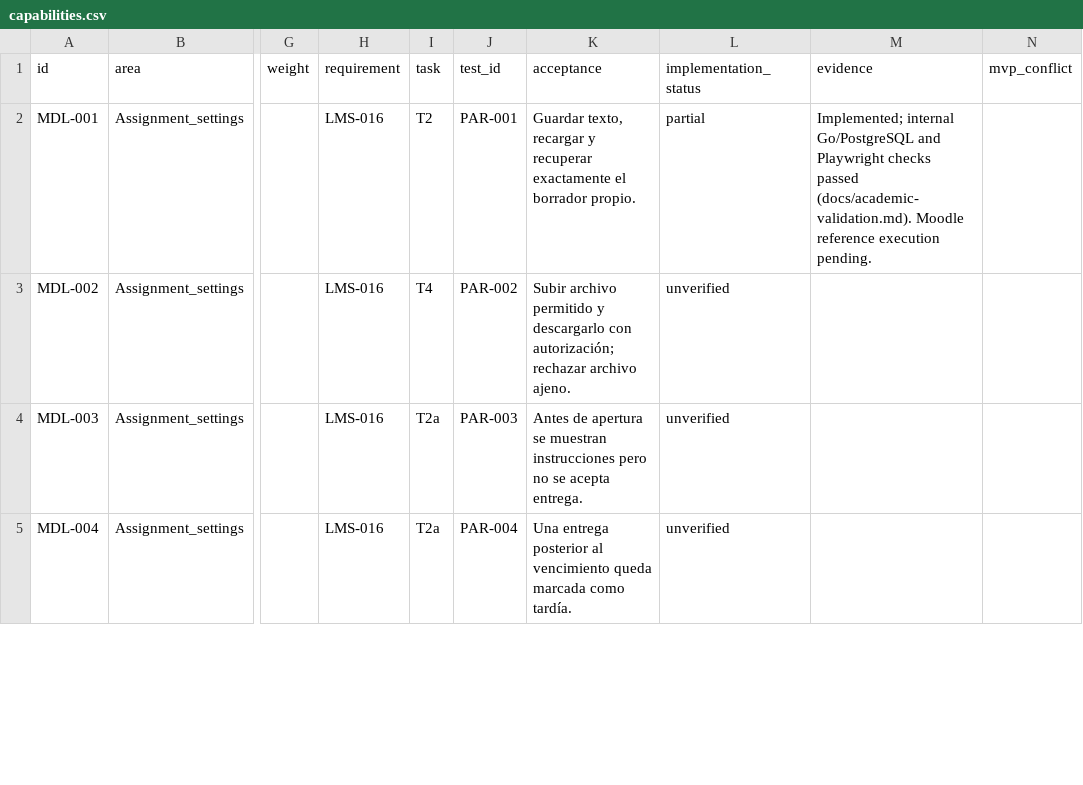
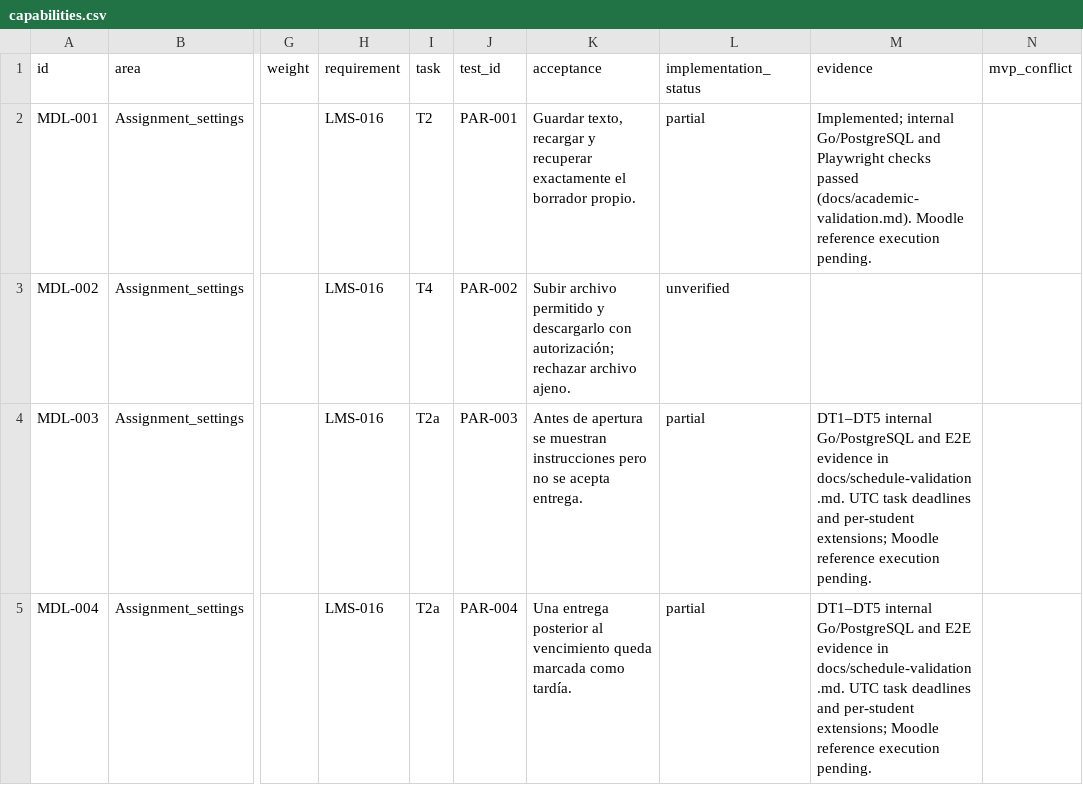
Before and after one commit to xavierror656/LMS_IINIA, a CSV file: openspec/changes/academic-administration/capabilities.csv, drawn as a sheet; only a part is shown, gaps mark what is left out; the diff covers the shown part only; the diff names each change by its address in the sheet, - before the commit and + after, or states it on an @@ line.

Commit message:
feat: implement assignment scheduling and availability features
- Added endpoints for managing assignment schedules and availability.
- Introduced new Schedule and Availability models to handle scheduling logic.
- Updated academic services to support saving schedules and checking assignment availability.
- Enhanced submission handling to include effective due dates and late status.
- Created migration scripts to add necessary columns for scheduling in the database.
- Implemented validation logic for schedule boundaries and extensions.
- Added tests for schedule functionality and ensured proper handling of edge cases.

```diff
--- a/openspec/changes/academic-administration/capabilities.csv
+++ b/openspec/changes/academic-administration/capabilities.csv
-L4:L5 (implementation_status): unverified
+L4:L5 (implementation_status): partial
-M4:M5 (evidence): (empty)
+M4:M5 (evidence): DT1–DT5 internal Go/PostgreSQL and E2E evidence in docs/schedule-validation.md. UTC task deadlines and per-student extensions; Moodle reference execution pending.
```
Also changed, not shown: 12 edited cells elsewhere in this file, 32 other files.
